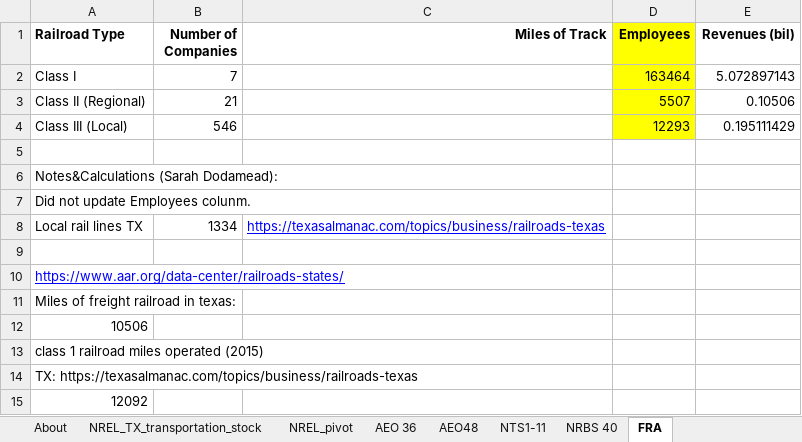
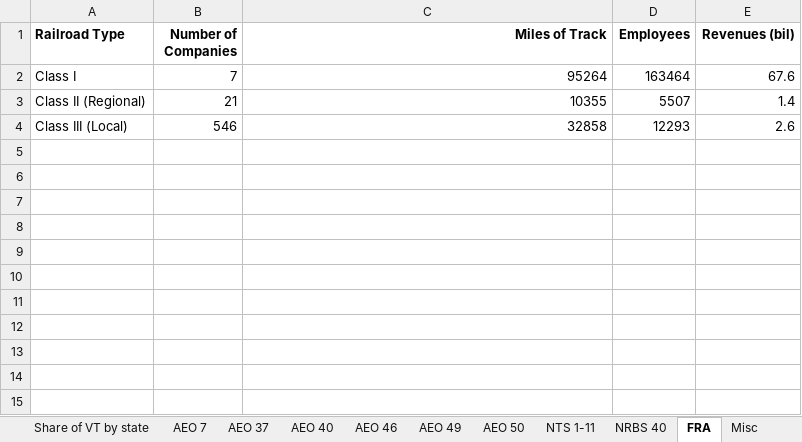
Before and after one commit to EnergyInnovation/eps-colorado, an Excel workbook: InputData/trans/SYVbT/Start Year Vehicles by Technology.xlsx, sheet FRA, drawn as a sheet; values as stored, in another font and other column widths than the file's, no borders; the diff names each change by its address in the sheet, - before the commit and + after, or states it on an @@ line.

```diff
--- a/InputData/trans/SYVbT/Start Year Vehicles by Technology.xlsx (sheet FRA)
+++ b/InputData/trans/SYVbT/Start Year Vehicles by Technology.xlsx (sheet FRA)
-sheet tab: NREL_TX_transportation_stock
+sheet tab: Share of VT by state
-sheet tab: NREL_pivot
+sheet tab: AEO 7
-sheet tab: AEO 36
+sheet tab: AEO 37
-sheet tab: AEO48
+sheet tab: AEO 40
-sheet tab: NTS1-11
+sheet tab: AEO 46
+sheet tab: AEO 49
+sheet tab: AEO 50
-D1:D4 fill: #FFFF00
+D1:D4 fill: none
-C2 (Miles of Track): (empty)
+C2 (Miles of Track): 95264
-E2 (Revenues (bil)): 5.072897143
+E2 (Revenues (bil)): 67.6
-C3 (Miles of Track): (empty)
+C3 (Miles of Track): 10355
-E3 (Revenues (bil)): 0.10506
+E3 (Revenues (bil)): 1.4
-C4 (Miles of Track): (empty)
+C4 (Miles of Track): 32858
-E4 (Revenues (bil)): 0.195111429
+E4 (Revenues (bil)): 2.6
-row 5: (empty)
-row 6: Notes&Calculations (Sarah Dodamead):
-row 7: Did not update Employees colunm.
-row 8: Local rail lines TX | 1334 | https://texasalmanac.com/topics/business/railroads-texas
-row 9: (empty)
-row 10: https://www.aar.org/data-center/railroads-states/
-row 11: Miles of freight railroad in texas:
-row 12: 10506
-row 13: class 1 railroad miles operated (2015)
-row 14: TX: https://texasalmanac.com/topics/business/railroads-texas
-row 15: 12092
```
Also changed, not shown: sheet Share of VT by state, sheet AEO 40, sheet AEO 37, sheet AEO 46, sheet AEO 7, sheet NTS 1-11, 5 more sheets, other sheet tabs, hidden cells, 9 other files.
